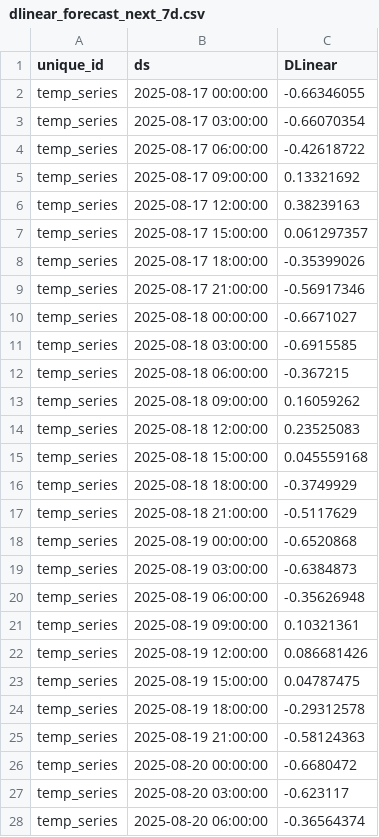
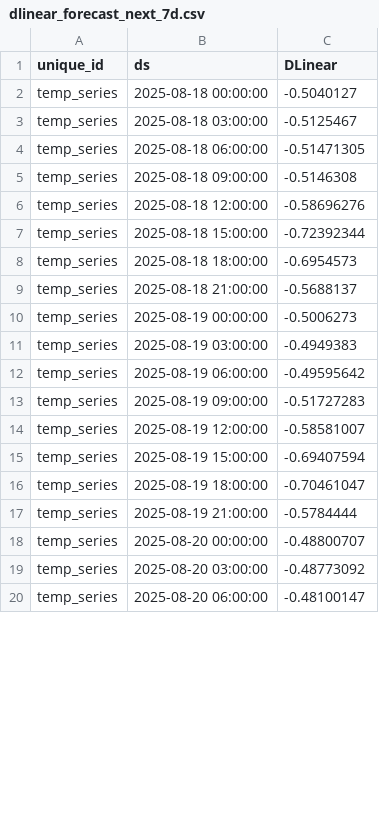
Before and after one commit to Myboo235/weather_forecast_app, a CSV file: model/dlinear/dlinear_forecast_next_7d.csv, drawn as a sheet; only a part is shown; the diff covers the shown part only.

```diff
--- a/model/dlinear/dlinear_forecast_next_7d.csv
+++ b/model/dlinear/dlinear_forecast_next_7d.csv
@@ -1,28 +1,20 @@
 unique_id,ds,DLinear
-temp_series,2025-08-17 00:00:00,-0.66346055
-temp_series,2025-08-17 03:00:00,-0.66070354
-temp_series,2025-08-17 06:00:00,-0.42618722
-temp_series,2025-08-17 09:00:00,0.13321692
-temp_series,2025-08-17 12:00:00,0.38239163
-temp_series,2025-08-17 15:00:00,0.061297357
-temp_series,2025-08-17 18:00:00,-0.35399026
-temp_series,2025-08-17 21:00:00,-0.56917346
-temp_series,2025-08-18 00:00:00,-0.6671027
-temp_series,2025-08-18 03:00:00,-0.6915585
-temp_series,2025-08-18 06:00:00,-0.367215
-temp_series,2025-08-18 09:00:00,0.16059262
-temp_series,2025-08-18 12:00:00,0.23525083
-temp_series,2025-08-18 15:00:00,0.045559168
-temp_series,2025-08-18 18:00:00,-0.3749929
-temp_series,2025-08-18 21:00:00,-0.5117629
-temp_series,2025-08-19 00:00:00,-0.6520868
-temp_series,2025-08-19 03:00:00,-0.6384873
-temp_series,2025-08-19 06:00:00,-0.35626948
-temp_series,2025-08-19 09:00:00,0.10321361
-temp_series,2025-08-19 12:00:00,0.086681426
-temp_series,2025-08-19 15:00:00,0.04787475
-temp_series,2025-08-19 18:00:00,-0.29312578
-temp_series,2025-08-19 21:00:00,-0.58124363
-temp_series,2025-08-20 00:00:00,-0.6680472
-temp_series,2025-08-20 03:00:00,-0.623117
-temp_series,2025-08-20 06:00:00,-0.36564374
+temp_series,2025-08-18 00:00:00,-0.5040127
+temp_series,2025-08-18 03:00:00,-0.5125467
+temp_series,2025-08-18 06:00:00,-0.51471305
+temp_series,2025-08-18 09:00:00,-0.5146308
+temp_series,2025-08-18 12:00:00,-0.58696276
+temp_series,2025-08-18 15:00:00,-0.72392344
+temp_series,2025-08-18 18:00:00,-0.6954573
+temp_series,2025-08-18 21:00:00,-0.5688137
+temp_series,2025-08-19 00:00:00,-0.5006273
+temp_series,2025-08-19 03:00:00,-0.4949383
+temp_series,2025-08-19 06:00:00,-0.49595642
+temp_series,2025-08-19 09:00:00,-0.51727283
+temp_series,2025-08-19 12:00:00,-0.58581007
+temp_series,2025-08-19 15:00:00,-0.69407594
+temp_series,2025-08-19 18:00:00,-0.70461047
+temp_series,2025-08-19 21:00:00,-0.5784444
+temp_series,2025-08-20 00:00:00,-0.48800707
+temp_series,2025-08-20 03:00:00,-0.48773092
+temp_series,2025-08-20 06:00:00,-0.48100147
```
Also changed, not shown: 8 added rows and 29 edited cells elsewhere in this file, model/dlinear/dlinear_forecast.csv, model/dlinear/dlinear_forecast_next_7d_reversed.csv, 1 other file.
